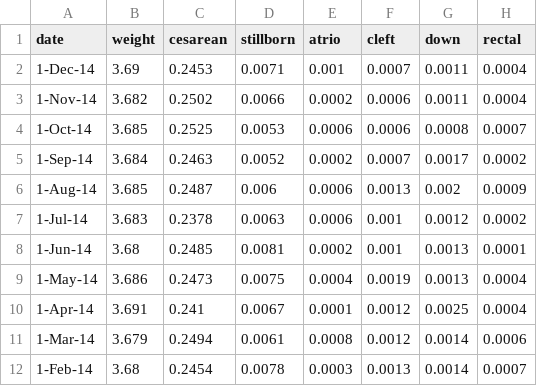
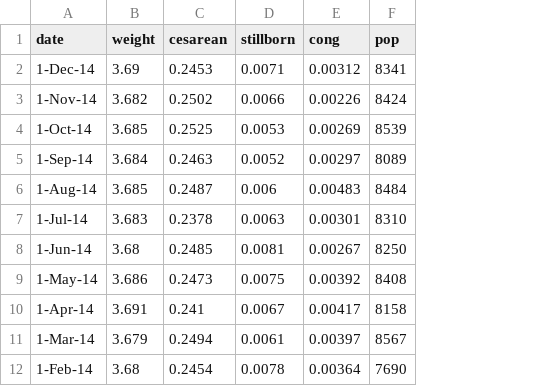
Before and after one commit to vdassani/Dashboard, a CSV file: d3data.csv, drawn as a sheet; only a part is shown; removed rows and columns are numbered as before the commit, all else as after; the diff names each change by its address in the sheet, - before the commit and + after, or states it on an @@ line.

```diff
--- a/d3data.csv
+++ b/d3data.csv
-column E (atrio), rows 2-12: 0.001 | 0.0002 | 0.0006 | 0.0002 | 0.0006 | 0.0006 | 0.0002 | 0.0004 | 0.0001 | 0.0008 | 0.0003
-column F (cleft), rows 2-12: 0.0007 | 0.0006 | 0.0006 | 0.0007 | 0.0013 | 0.001 | 0.001 | 0.0019 | 0.0012 | 0.0012 | 0.0013
-column G (down), rows 2-12: 0.0011 | 0.0011 | 0.0008 | 0.0017 | 0.002 | 0.0012 | 0.0013 | 0.0013 | 0.0025 | 0.0014 | 0.0014
-column H (rectal), rows 2-12: 0.0004 | 0.0004 | 0.0007 | 0.0002 | 0.0009 | 0.0002 | 0.0001 | 0.0004 | 0.0004 | 0.0006 | 0.0007
+column E (cong), rows 2-12: 0.00312 | 0.00226 | 0.00269 | 0.00297 | 0.00483 | 0.00301 | 0.00267 | 0.00392 | 0.00417 | 0.00397 | 0.00364
+column F (pop), rows 2-12: 8341 | 8424 | 8539 | 8089 | 8484 | 8310 | 8250 | 8408 | 8158 | 8567 | 7690
```
Also changed, not shown: 5 other files.
